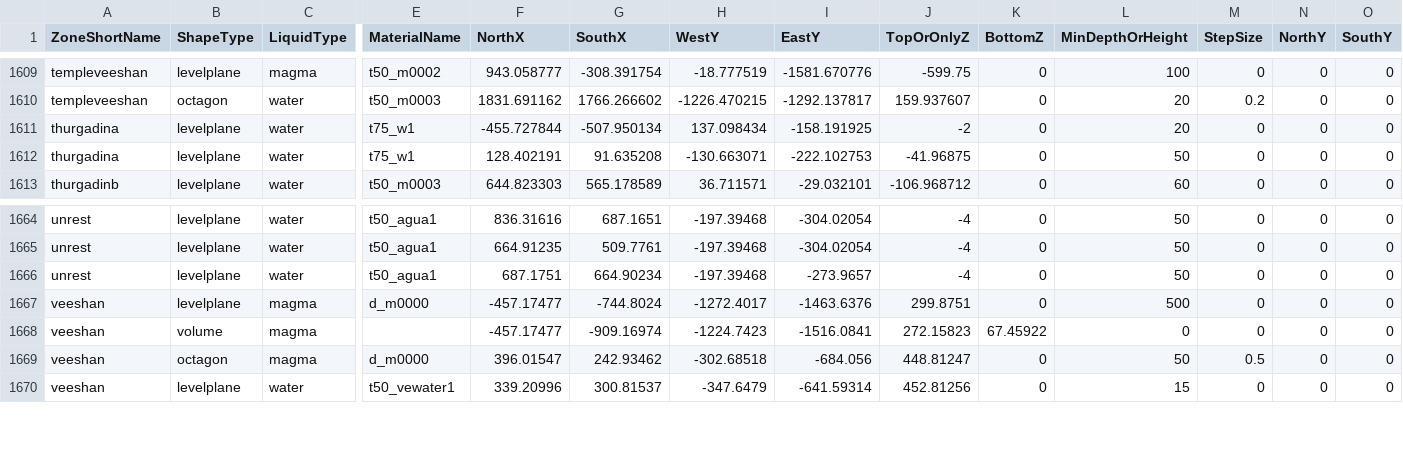
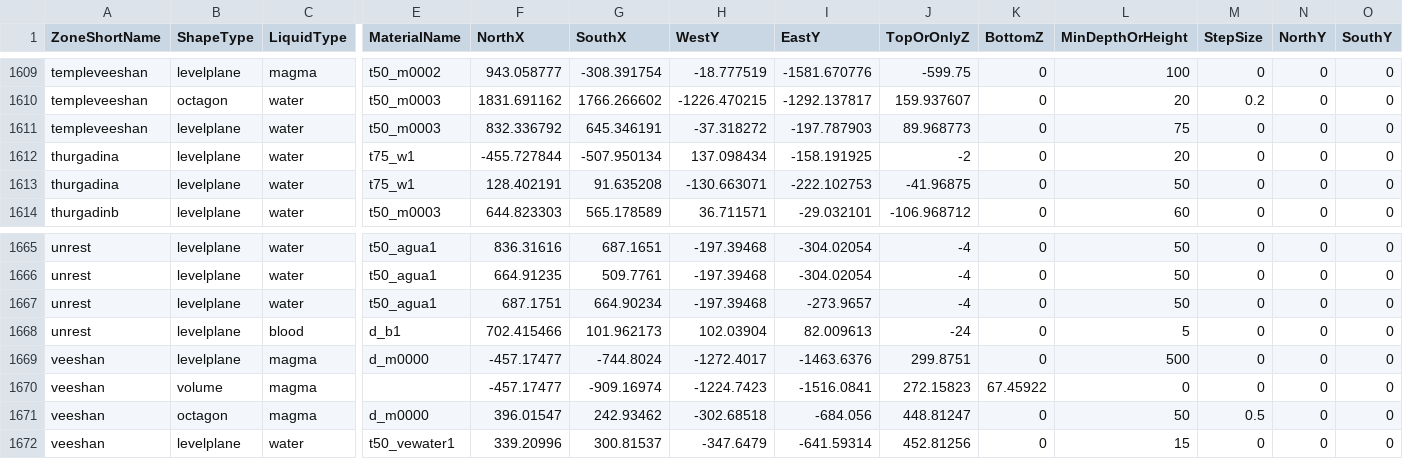
Before and after one commit to NathanHandley/EQWOWConverter, a CSV file: Assets/WorldData/ZoneLiquids.csv, drawn as a sheet; only a part is shown, gaps mark what is left out; rows hold the shown columns only; the diff names each change by its address in the sheet, - before the commit and + after, or states it on an @@ line.

Commit message:
Add missing liquid to Unrest and Temple of Veeshan

```diff
--- a/Assets/WorldData/ZoneLiquids.csv
+++ b/Assets/WorldData/ZoneLiquids.csv
+row 1611: templeveeshan | levelplane | water | t50_m0003 | 832.336792 | 645.346191 | -37.318272 | -197.787903 | 89.968773 | 0 | 75 | 0 | 0 | 0
+row 1668: unrest | levelplane | blood | d_b1 | 702.415466 | 101.962173 | 102.03904 | 82.009613 | -24 | 0 | 5 | 0 | 0 | 0
```
